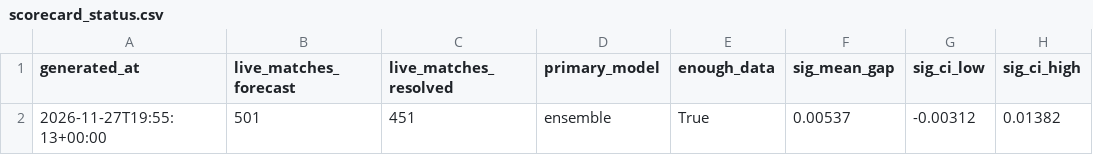
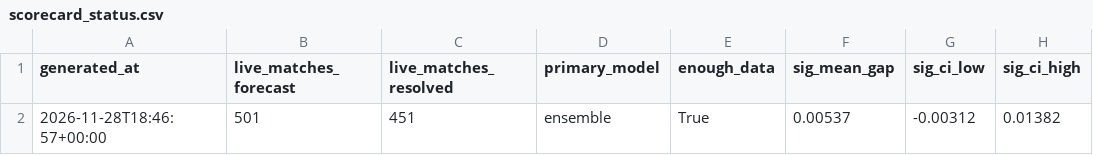
Before and after one commit to JonahXA/closingline, a CSV file: reports/scorecard_status.csv, drawn as a sheet; only a part is shown; the diff names each change by its address in the sheet, - before the commit and + after, or states it on an @@ line.

```diff
--- a/reports/scorecard_status.csv
+++ b/reports/scorecard_status.csv
-A2 (generated_at): 2026-11-27T19:55:13+00:00
+A2 (generated_at): 2026-11-28T18:46:57+00:00
```
Also changed, not shown: 1 other file.
